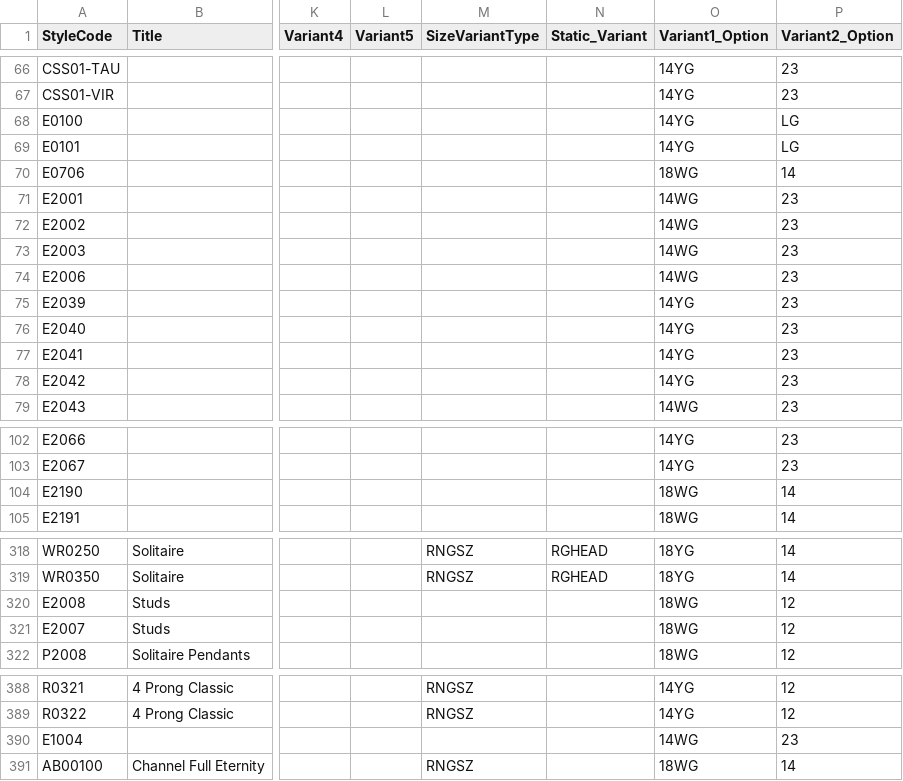
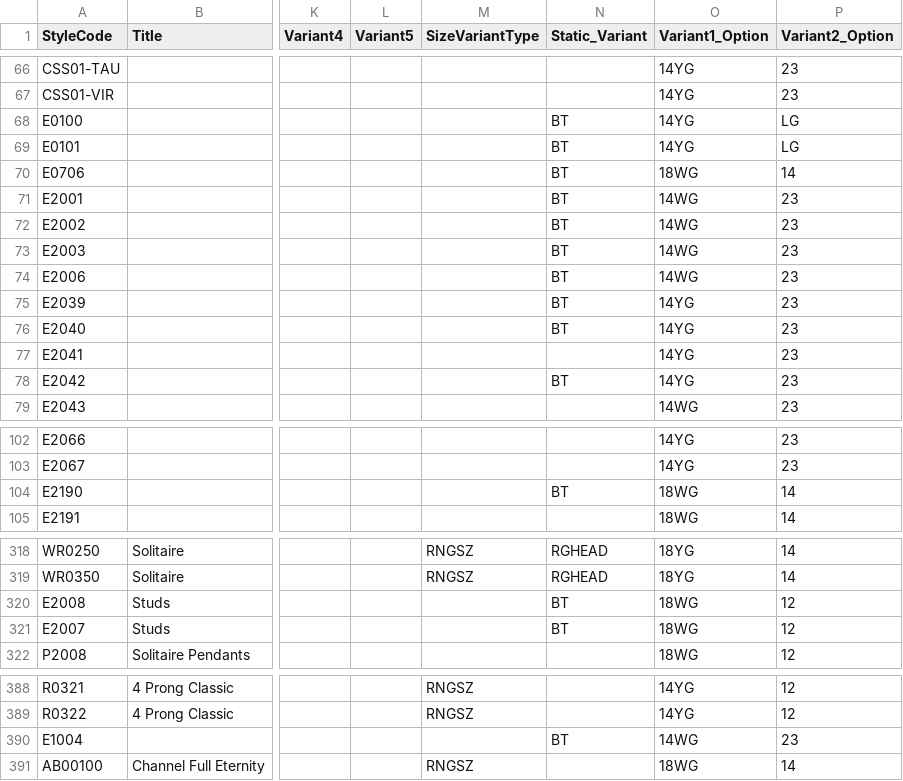
Before and after one commit to niravpmehta/jewelry-data, a CSV file: styles.csv, drawn as a sheet; only a part is shown, gaps mark what is left out; the diff covers the shown part only; the diff names each change by its address in the sheet, - before the commit and + after, or states it on an @@ line.

Commit message:
Sync styles.csv

```diff
--- a/styles.csv
+++ b/styles.csv
-N68:N76 (Static_Variant): (empty)
+N68:N76 (Static_Variant): BT
-N78 (Static_Variant): (empty)
+N78 (Static_Variant): BT
-N104 (Static_Variant): (empty)
+N104 (Static_Variant): BT
-N320:N321 (Static_Variant): (empty)
+N320:N321 (Static_Variant): BT
-N390 (Static_Variant): (empty)
+N390 (Static_Variant): BT
```
Also changed, not shown: 8 edited cells elsewhere in this file.
